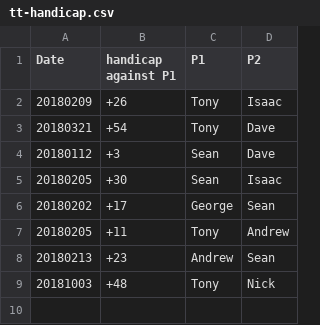
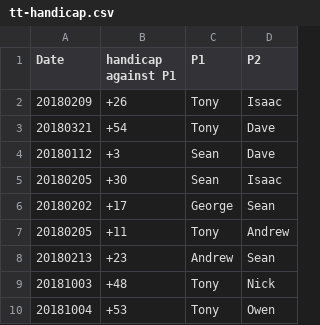
Before and after one commit to qfpl/tt, a CSV file: tt-handicap.csv, drawn as a sheet; the diff names each change by its address in the sheet, - before the commit and + after, or states it on an @@ line.

Commit message:
owen

```diff
--- a/tt-handicap.csv
+++ b/tt-handicap.csv
+row 10: 20181004 | +53 | Tony | Owen
```
